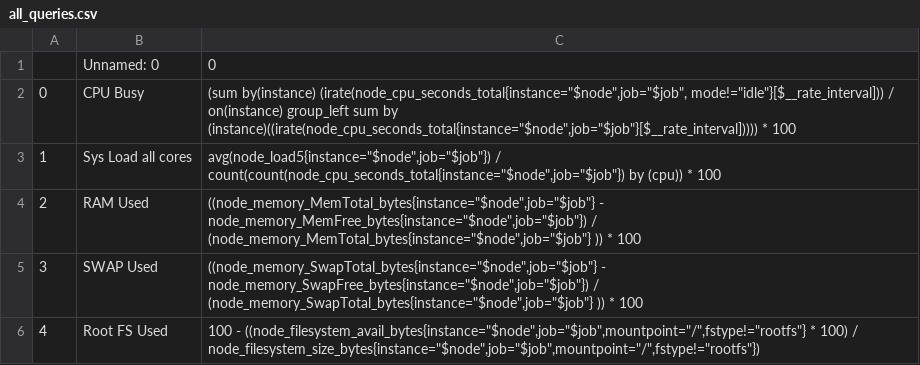
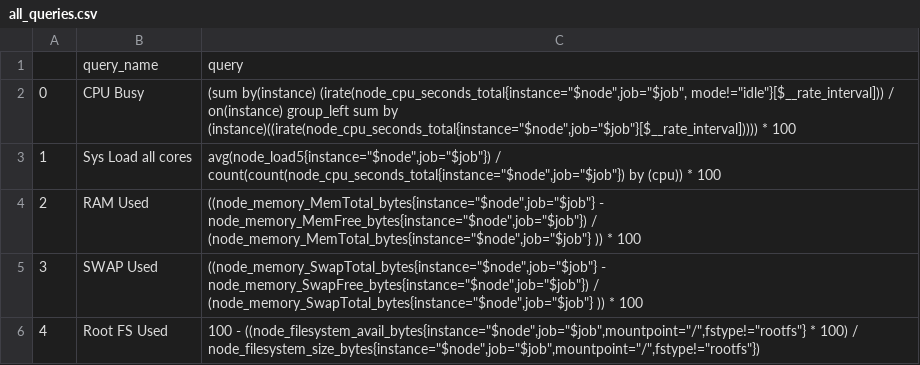
Before and after one commit to sadikemreduzgun/prometheus-api-data-merger, a CSV file: data/all_queries.csv, drawn as a sheet; only a part is shown.

Commit message:
Fix columns of all_queries.csv

```diff
--- a/data/all_queries.csv
+++ b/data/all_queries.csv
@@ -1,2 +1,2 @@
-,Unnamed: 0,0
+,query_name,query
 0,CPU Busy,"(sum by(instance) (irate(node_cpu_seconds_total{instance=""$node"",job=""$job"", mode!=""idle""}[$__rate_interval])) / on(instance) group_left sum by (instance)((irate(node_cpu_seconds_total{instance=""$node"",job=""$job""}[$__rate_interval])))) * 100"
```
